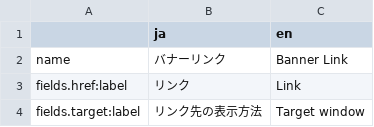
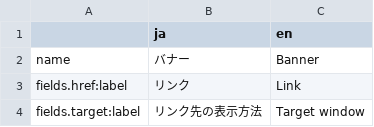
Before and after one commit to pickles2/px2style, a CSV file: broccoli_modules/basics/basics/banner/language.csv, drawn as a sheet; only a part is shown.

```diff
--- a/broccoli_modules/basics/basics/banner/language.csv
+++ b/broccoli_modules/basics/basics/banner/language.csv
@@ -1,3 +1,3 @@
 ,"ja","en"
-"name","バナーリンク","Banner Link"
+"name","バナー","Banner"
 "fields.href:label","リンク","Link"
```
Also changed, not shown: 39 other files.
